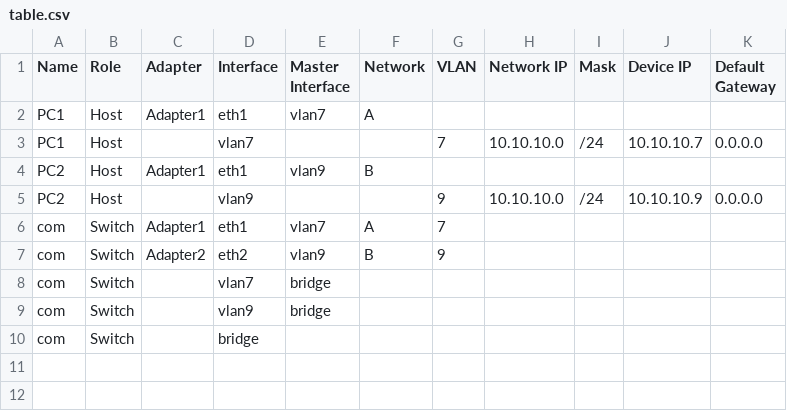
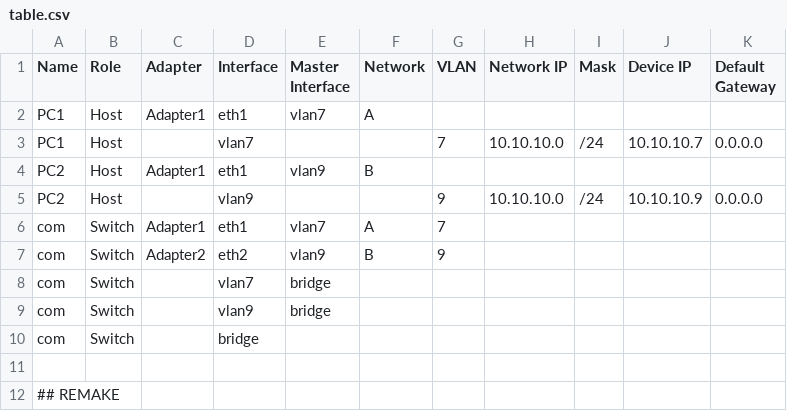
Before and after one commit to kr0sh512/network-diagrams-tool, a CSV file: examples/2hostsswitch/table.csv, drawn as a sheet.

Commit message:
add bridge and vlan support

```diff
--- a/examples/2hostsswitch/table.csv
+++ b/examples/2hostsswitch/table.csv
@@ -10 +10,3 @@ com,Switch,,vlan9,bridge,,,,,,
 com,Switch,,bridge,,,,,,,
+
+## REMAKE
```
Also changed, not shown: 7 other files.
